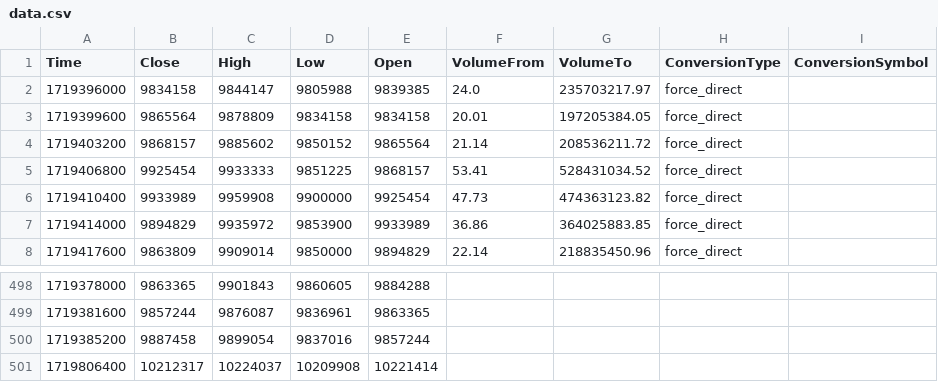
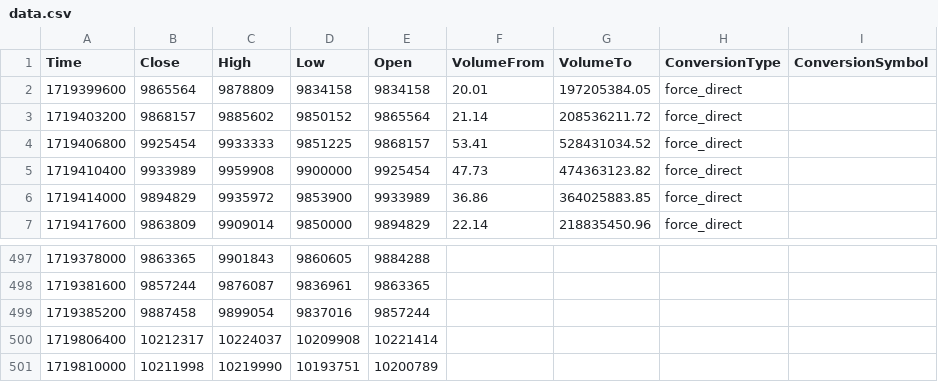
Before and after one commit to jcm2512/057_bitflyer_python, a CSV file: docs/data.csv, drawn as a sheet; only a part is shown, gaps mark what is left out.

```diff
--- a/docs/data.csv
+++ b/docs/data.csv
@@ -1,3 +1,2 @@
 Time,Close,High,Low,Open,VolumeFrom,VolumeTo,ConversionType,ConversionSymbol
-1719396000,9834158,9844147,9805988,9839385,24.0,235703217.97,force_direct,
 1719399600,9865564,9878809,9834158,9834158,20.01,197205384.05,force_direct,
@@ -501 +500,2 @@ Time,Close,High,Low,Open,VolumeFrom,VolumeTo,ConversionType,ConversionSymbol
 1719806400,10212317,10224037,10209908,10221414,,,,
+1719810000,10211998,10219990,10193751,10200789,,,,
```
Also changed, not shown: docs/ema_data.csv, docs/heikin_ashi.csv, 1 other file.
